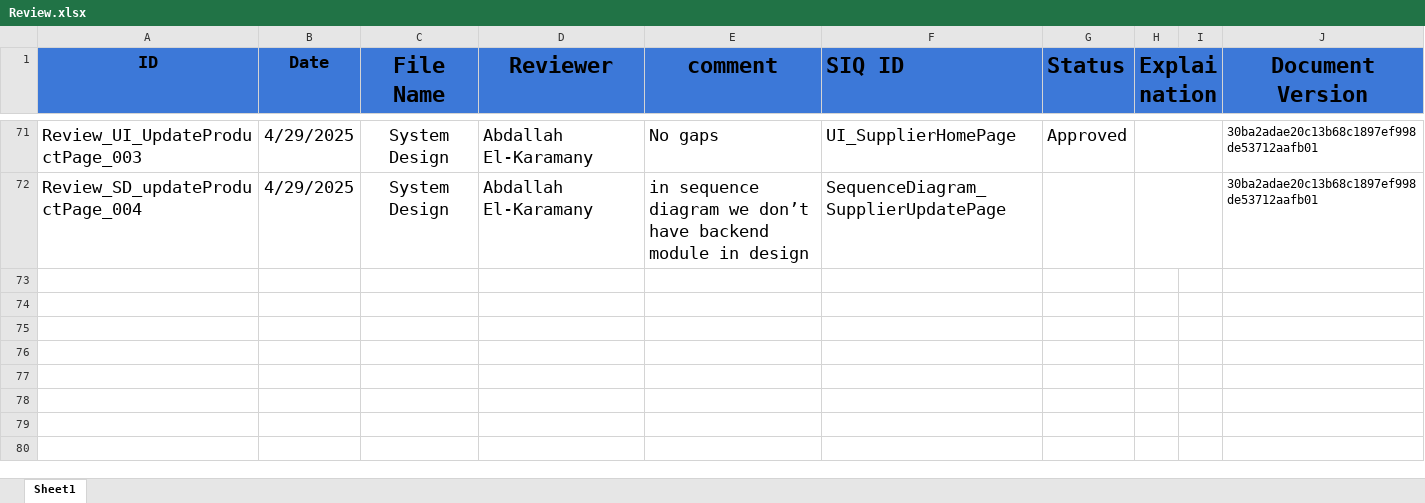
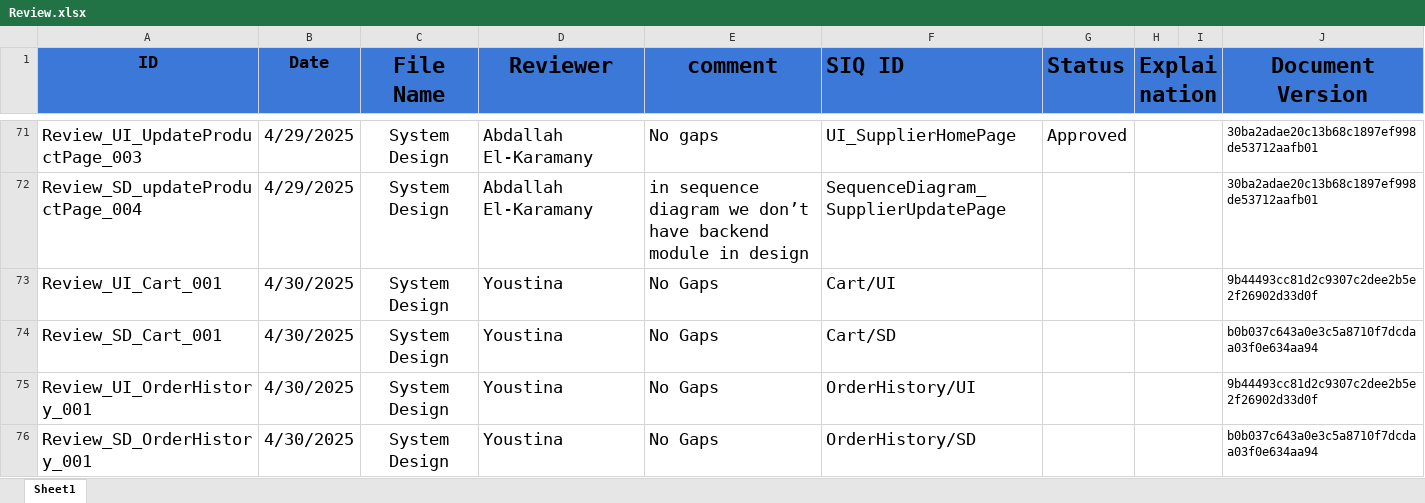
Before and after one commit to abdallahEl-Karamany/Online-Mobile-Store-WebSite, an Excel workbook: Requirments/Review.xlsx, sheet Sheet1, drawn as a sheet; only a part is shown, gaps mark what is left out; values as stored, in another font and other column widths than the file's, no borders; the diff names each change by its address in the sheet, - before the commit and + after, or states it on an @@ line.

Commit message:
Review on cart & order history modules on system design and UI design

```diff
--- a/Requirments/Review.xlsx (sheet Sheet1)
+++ b/Requirments/Review.xlsx (sheet Sheet1)
+row 73: Review_UI_Cart_001 | 4/30/2025 | System Design | Youstina | No Gaps | Cart/UI |  |  |  | 9b44493cc81d2c9307c2dee2b5e2f26902d33d0f
+row 74: Review_SD_Cart_001 | 4/30/2025 | System Design | Youstina | No Gaps | Cart/SD |  |  |  | b0b037c643a0e3c5a8710f7dcdaa03f0e634aa94
+row 75: Review_UI_OrderHistory_001 | 4/30/2025 | System Design | Youstina | No Gaps | OrderHistory/UI |  |  |  | 9b44493cc81d2c9307c2dee2b5e2f26902d33d0f
+row 76: Review_SD_OrderHistory_001 | 4/30/2025 | System Design | Youstina | No Gaps | OrderHistory/SD |  |  |  | b0b037c643a0e3c5a8710f7dcdaa03f0e634aa94
```
